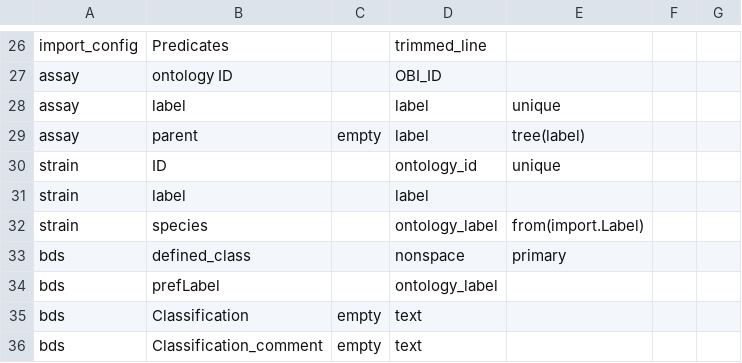
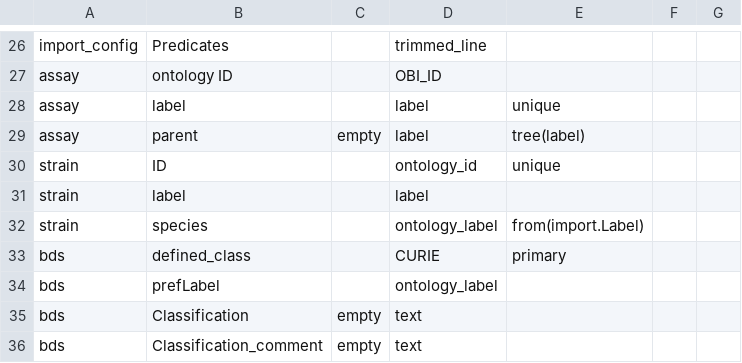
Before and after one commit to hkir-dev/demo, a TSV file: src/tables/column.tsv, drawn as a sheet; only a part is shown, gaps mark what is left out.

Commit message:
IRI changed to CURIE

```diff
--- a/src/tables/column.tsv
+++ b/src/tables/column.tsv
@@ -32,3 +32,3 @@ strain	label		label
 strain	species		ontology_label	from(import.Label)		
-bds	defined_class		nonspace	primary		
+bds	defined_class		CURIE	primary		
 bds	prefLabel		ontology_label			
```
